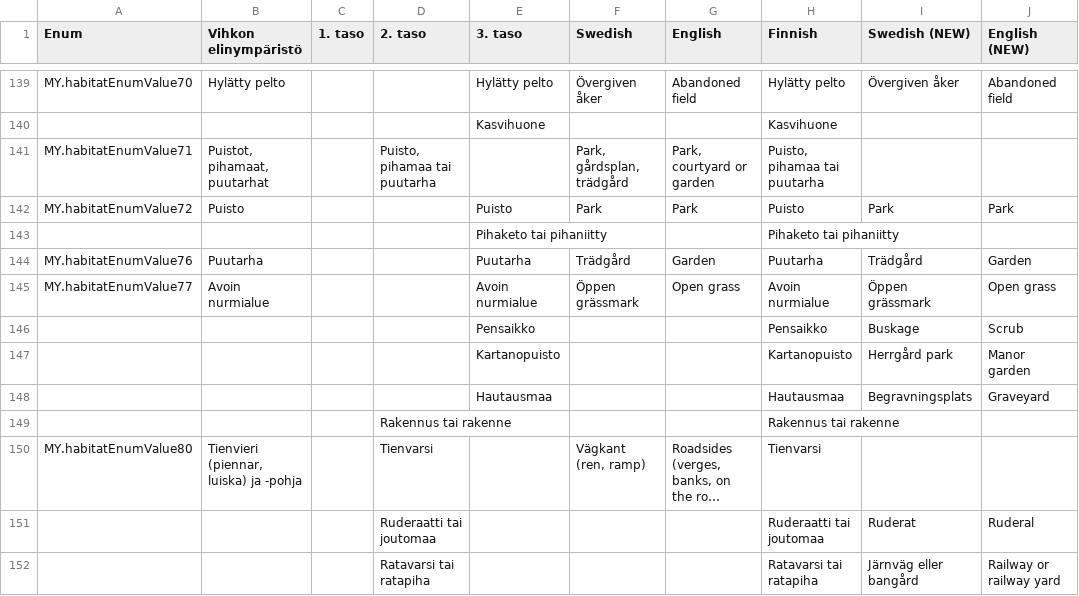
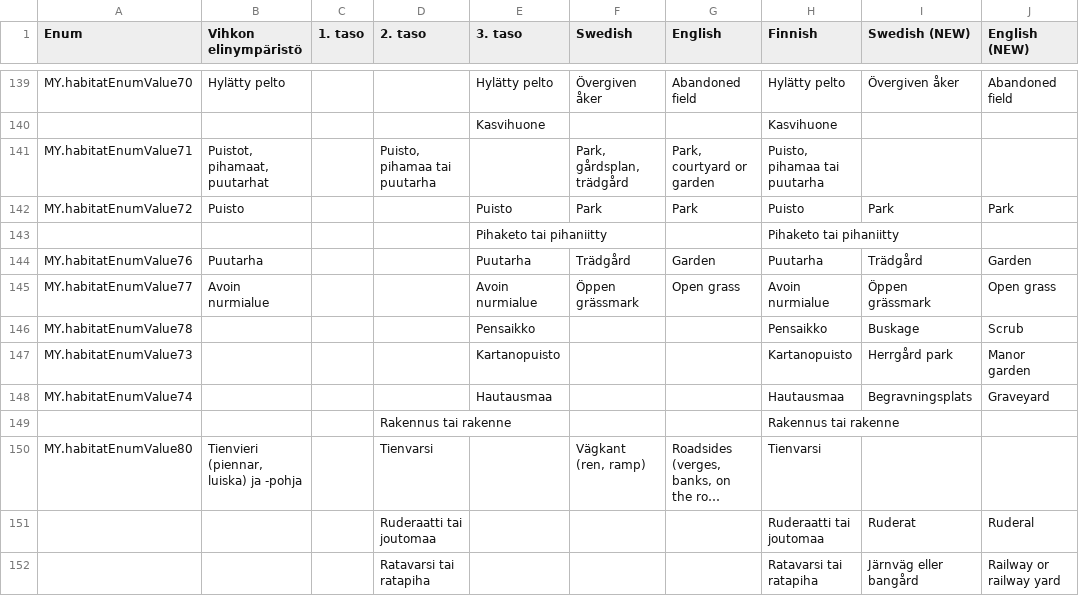
Before and after one commit to luomus/meta, a TSV file: files/habitat_classification_v1.0.tsv, drawn as a sheet; only a part is shown, gaps mark what is left out; long unchanged cells end in …; the diff covers the shown part only.

Commit message:
Add missing enum values from schema.laji.fi, using fi name as key

```diff
--- a/files/habitat_classification_v1.0.tsv
+++ b/files/habitat_classification_v1.0.tsv
@@ -145,5 +145,5 @@ MY.habitatEnumValue76	Puutarha			Puutarha	Trädgård	Garden	Puutarha	Trädgård
 MY.habitatEnumValue77	Avoin nurmialue			Avoin nurmialue	Öppen grässmark	Open grass	Avoin nurmialue	Öppen grässmark	Open grass
-				Pensaikko			Pensaikko	Buskage	Scrub
-				Kartanopuisto			Kartanopuisto	Herrgård park	Manor garden
-				Hautausmaa			Hautausmaa	Begravningsplats	Graveyard
+MY.habitatEnumValue78				Pensaikko			Pensaikko	Buskage	Scrub
+MY.habitatEnumValue73				Kartanopuisto			Kartanopuisto	Herrgård park	Manor garden
+MY.habitatEnumValue74				Hautausmaa			Hautausmaa	Begravningsplats	Graveyard
 			Rakennus tai rakenne				Rakennus tai rakenne		
```
Also changed, not shown: 9 edited cells elsewhere in this file.
